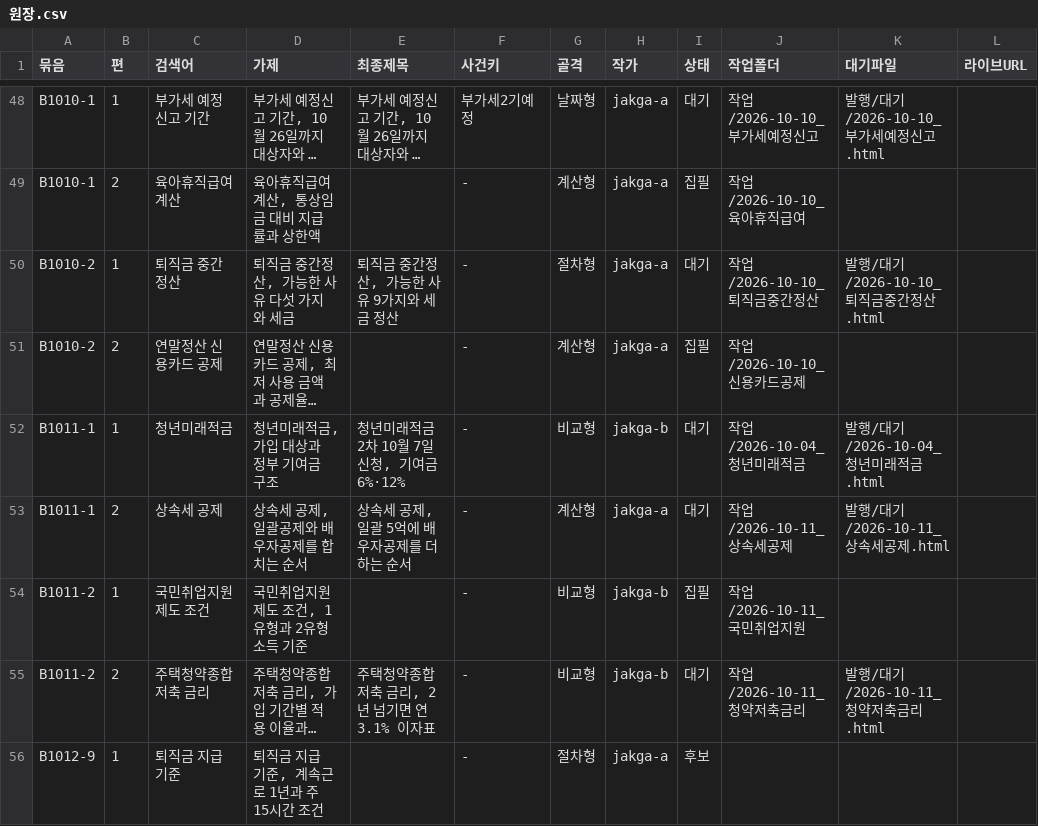
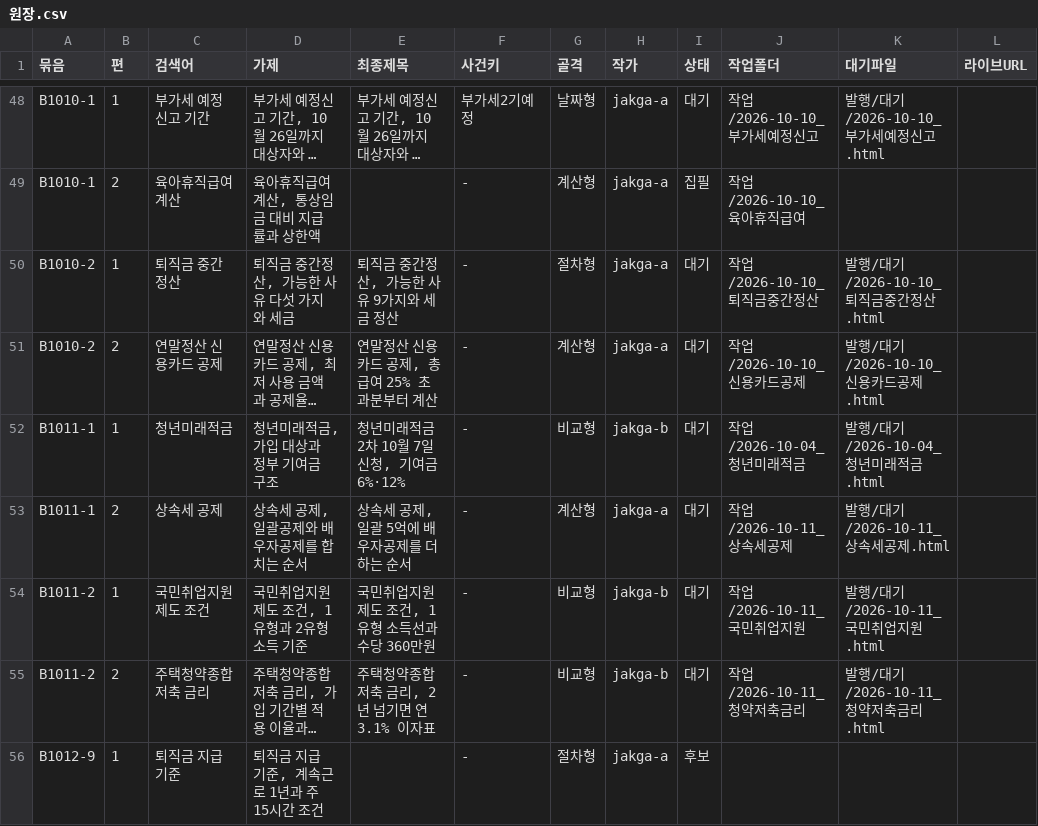
Before and after one commit to GG-Kevin/webtest, a CSV file: 운영/원장.csv, drawn as a sheet; only a part is shown, gaps mark what is left out; long unchanged cells end in …; the diff names each change by its address in the sheet, - before the commit and + after, or states it on an @@ line.

```diff
--- a/운영/원장.csv
+++ b/운영/원장.csv
-E51 (최종제목): (empty)
+E51 (최종제목): 연말정산 신용카드 공제, 총급여 25% 초과분부터 계산
-I51 (상태): 집필
+I51 (상태): 대기
-K51 (대기파일): (empty)
+K51 (대기파일): 발행/대기/2026-10-10_신용카드공제.html
-E54 (최종제목): (empty)
+E54 (최종제목): 국민취업지원제도 조건, 1유형 소득선과 수당 360만원
-I54 (상태): 집필
+I54 (상태): 대기
-K54 (대기파일): (empty)
+K54 (대기파일): 발행/대기/2026-10-11_국민취업지원.html
```
Also changed, not shown: 작업/2026-10-11_국민취업지원/수치대장.csv, 12 other files.
